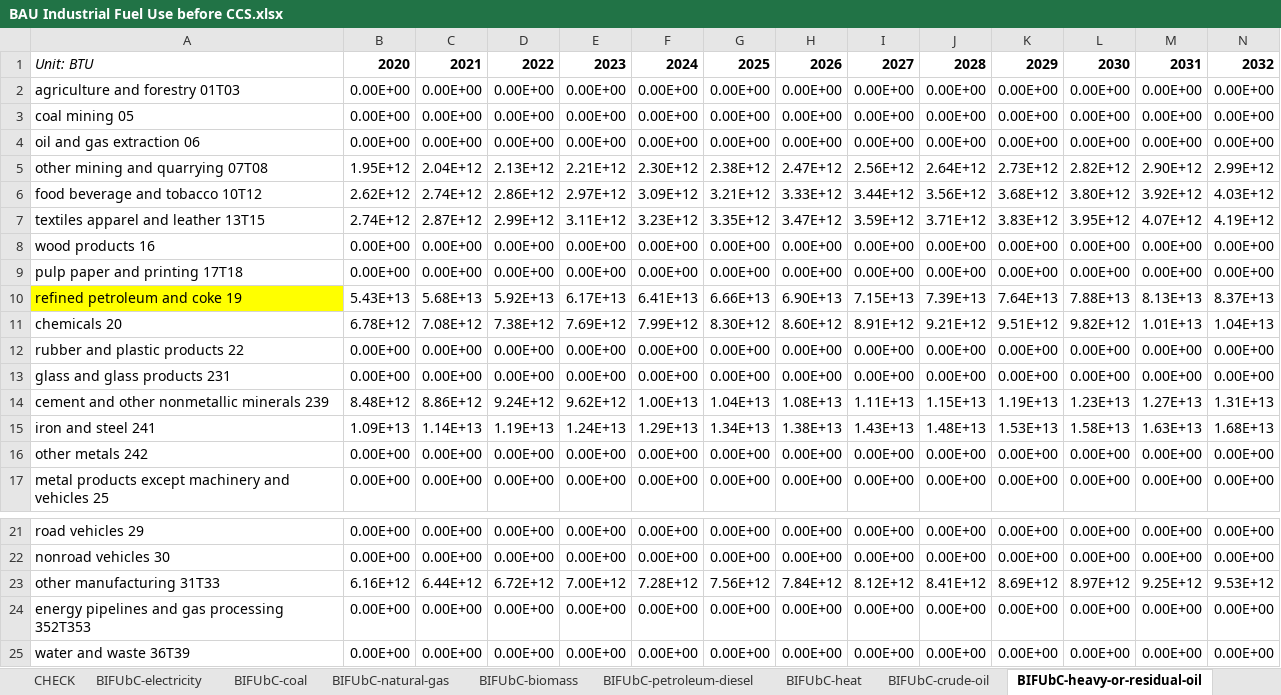
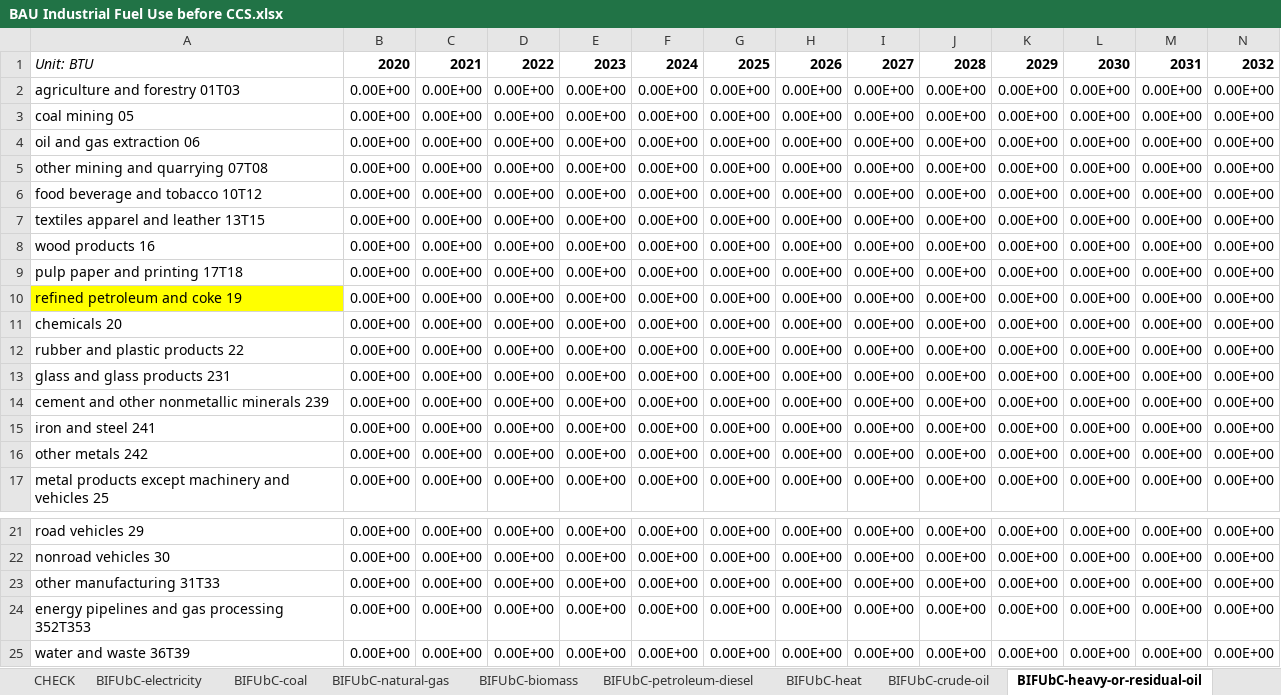
Before and after one commit to EnergyInnovation/eps-indonesia, an Excel workbook: InputData/indst/BIFUbC/BAU Industrial Fuel Use before CCS.xlsx, sheet BIFUbC-heavy-or-residual-oil, drawn as a sheet; only a part is shown, gaps mark what is left out; values as stored, in another font and other column widths than the file's, no borders; removed rows and columns are numbered as before the commit, all else as after; rows hold the shown columns only; the diff names each change by its address in the sheet, - before the commit and + after, or states it on an @@ line.

Commit message:
updated industry sector files bifubc, bpe, bpoifufe, perac

```diff
--- a/InputData/indst/BIFUbC/BAU Industrial Fuel Use before CCS.xlsx (sheet BIFUbC-heavy-or-residual-oil)
+++ b/InputData/indst/BIFUbC/BAU Industrial Fuel Use before CCS.xlsx (sheet BIFUbC-heavy-or-residual-oil)
-row 5: other mining and quarrying 07T08 | 1.95E+12 | 2.04E+12 | 2.13E+12 | 2.21E+12 | 2.30E+12 | 2.38E+12 | 2.47E+12 | 2.56E+12 | 2.64E+12 | 2.73E+12 | 2.82E+12 | 2.90E+12 | 2.99E+12
-row 6: food beverage and tobacco 10T12 | 2.62E+12 | 2.74E+12 | 2.86E+12 | 2.97E+12 | 3.09E+12 | 3.21E+12 | 3.33E+12 | 3.44E+12 | 3.56E+12 | 3.68E+12 | 3.80E+12 | 3.92E+12 | 4.03E+12
-row 7: textiles apparel and leather 13T15 | 2.74E+12 | 2.87E+12 | 2.99E+12 | 3.11E+12 | 3.23E+12 | 3.35E+12 | 3.47E+12 | 3.59E+12 | 3.71E+12 | 3.83E+12 | 3.95E+12 | 4.07E+12 | 4.19E+12
+row 5: other mining and quarrying 07T08 | 0.00E+00 | 0.00E+00 | 0.00E+00 | 0.00E+00 | 0.00E+00 | 0.00E+00 | 0.00E+00 | 0.00E+00 | 0.00E+00 | 0.00E+00 | 0.00E+00 | 0.00E+00 | 0.00E+00
+row 6: food beverage and tobacco 10T12 | 0.00E+00 | 0.00E+00 | 0.00E+00 | 0.00E+00 | 0.00E+00 | 0.00E+00 | 0.00E+00 | 0.00E+00 | 0.00E+00 | 0.00E+00 | 0.00E+00 | 0.00E+00 | 0.00E+00
+row 7: textiles apparel and leather 13T15 | 0.00E+00 | 0.00E+00 | 0.00E+00 | 0.00E+00 | 0.00E+00 | 0.00E+00 | 0.00E+00 | 0.00E+00 | 0.00E+00 | 0.00E+00 | 0.00E+00 | 0.00E+00 | 0.00E+00
-row 10: refined petroleum and coke 19 | 5.43E+13 | 5.68E+13 | 5.92E+13 | 6.17E+13 | 6.41E+13 | 6.66E+13 | 6.90E+13 | 7.15E+13 | 7.39E+13 | 7.64E+13 | 7.88E+13 | 8.13E+13 | 8.37E+13
-row 11: chemicals 20 | 6.78E+12 | 7.08E+12 | 7.38E+12 | 7.69E+12 | 7.99E+12 | 8.30E+12 | 8.60E+12 | 8.91E+12 | 9.21E+12 | 9.51E+12 | 9.82E+12 | 1.01E+13 | 1.04E+13
+row 10: refined petroleum and coke 19 | 0.00E+00 | 0.00E+00 | 0.00E+00 | 0.00E+00 | 0.00E+00 | 0.00E+00 | 0.00E+00 | 0.00E+00 | 0.00E+00 | 0.00E+00 | 0.00E+00 | 0.00E+00 | 0.00E+00
+row 11: chemicals 20 | 0.00E+00 | 0.00E+00 | 0.00E+00 | 0.00E+00 | 0.00E+00 | 0.00E+00 | 0.00E+00 | 0.00E+00 | 0.00E+00 | 0.00E+00 | 0.00E+00 | 0.00E+00 | 0.00E+00
-row 14: cement and other nonmetallic minerals 239 | 8.48E+12 | 8.86E+12 | 9.24E+12 | 9.62E+12 | 1.00E+13 | 1.04E+13 | 1.08E+13 | 1.11E+13 | 1.15E+13 | 1.19E+13 | 1.23E+13 | 1.27E+13 | 1.31E+13
-row 15: iron and steel 241 | 1.09E+13 | 1.14E+13 | 1.19E+13 | 1.24E+13 | 1.29E+13 | 1.34E+13 | 1.38E+13 | 1.43E+13 | 1.48E+13 | 1.53E+13 | 1.58E+13 | 1.63E+13 | 1.68E+13
+row 14: cement and other nonmetallic minerals 239 | 0.00E+00 | 0.00E+00 | 0.00E+00 | 0.00E+00 | 0.00E+00 | 0.00E+00 | 0.00E+00 | 0.00E+00 | 0.00E+00 | 0.00E+00 | 0.00E+00 | 0.00E+00 | 0.00E+00
+row 15: iron and steel 241 | 0.00E+00 | 0.00E+00 | 0.00E+00 | 0.00E+00 | 0.00E+00 | 0.00E+00 | 0.00E+00 | 0.00E+00 | 0.00E+00 | 0.00E+00 | 0.00E+00 | 0.00E+00 | 0.00E+00
-row 23: other manufacturing 31T33 | 6.16E+12 | 6.44E+12 | 6.72E+12 | 7.00E+12 | 7.28E+12 | 7.56E+12 | 7.84E+12 | 8.12E+12 | 8.41E+12 | 8.69E+12 | 8.97E+12 | 9.25E+12 | 9.53E+12
+row 23: other manufacturing 31T33 | 0.00E+00 | 0.00E+00 | 0.00E+00 | 0.00E+00 | 0.00E+00 | 0.00E+00 | 0.00E+00 | 0.00E+00 | 0.00E+00 | 0.00E+00 | 0.00E+00 | 0.00E+00 | 0.00E+00
```
Also changed, not shown: sheet calcs, sheet BIFUbC-petroleum-diesel, sheet BIFUbC-natural-gas, sheet BIFUbC-coal, sheet Ind gov data, sheet BIFUbC-crude-oil, 5 more sheets, other sheet tabs, formulas that keep their value, charts or pictures, InputData/indst/BPoIFUfE/BAU Proportion of Industrial Fuel Used for Energy.xlsx, 40 other files.
